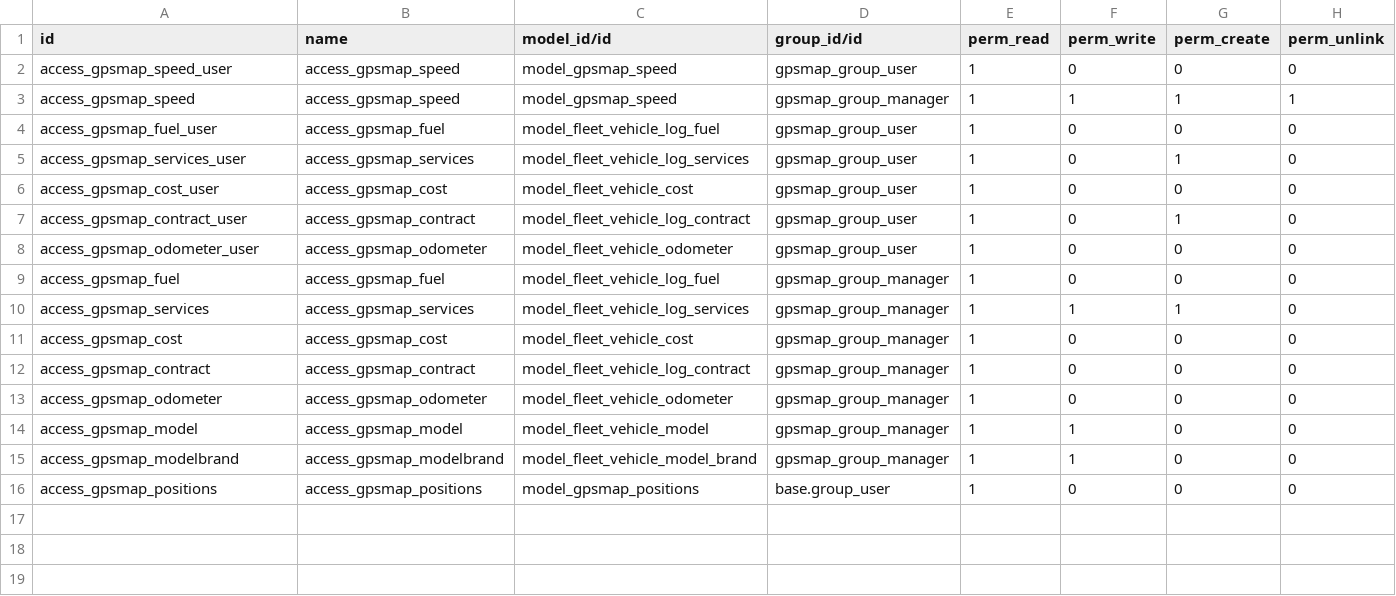
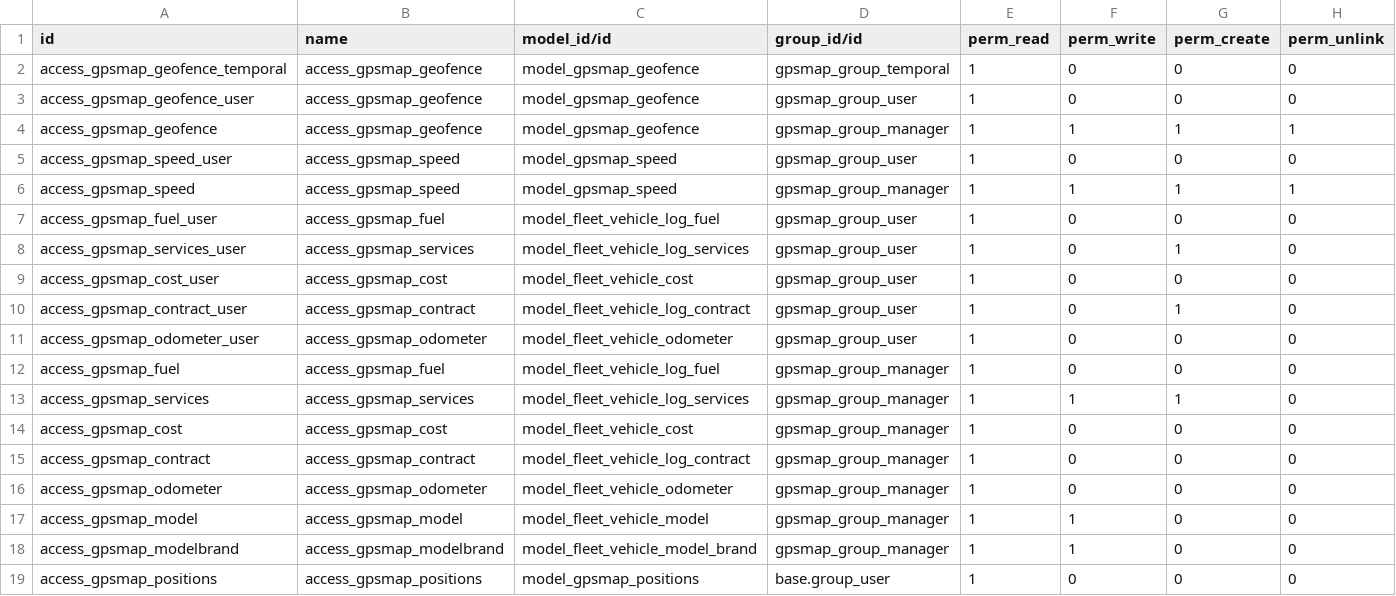
Before and after one commit to eduardovizcaino/gpsmap_solesgps, a CSV file: gpsmap/security/ir.model.access.csv, drawn as a sheet.

Commit message:
Update

```diff
--- a/gpsmap/security/ir.model.access.csv
+++ b/gpsmap/security/ir.model.access.csv
@@ -1,2 +1,5 @@
 id,name,model_id/id,group_id/id,perm_read,perm_write,perm_create,perm_unlink
+access_gpsmap_geofence_temporal,access_gpsmap_geofence,model_gpsmap_geofence,gpsmap_group_temporal,1,0,0,0
+access_gpsmap_geofence_user,access_gpsmap_geofence,model_gpsmap_geofence,gpsmap_group_user,1,0,0,0
+access_gpsmap_geofence,access_gpsmap_geofence,model_gpsmap_geofence,gpsmap_group_manager,1,1,1,1
 access_gpsmap_speed_user,access_gpsmap_speed,model_gpsmap_speed,gpsmap_group_user,1,0,0,0
```
